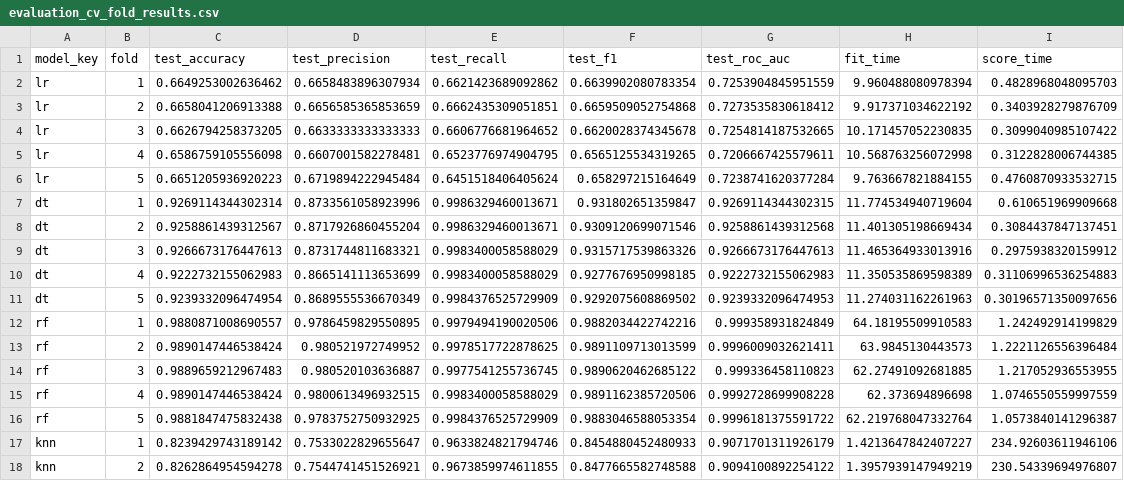
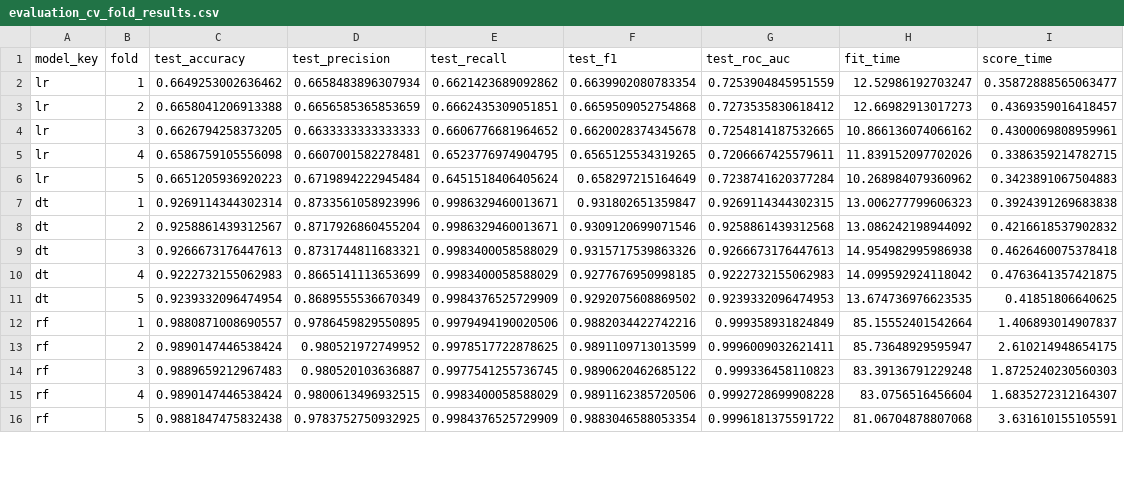
Before and after one commit to pucp-datanalytics/dp261-g1, a CSV file: models/evaluation_cv_fold_results.csv, drawn as a sheet; only a part is shown; the diff covers the shown part only.

```diff
--- a/models/evaluation_cv_fold_results.csv
+++ b/models/evaluation_cv_fold_results.csv
@@ -1,18 +1,16 @@
 model_key,fold,test_accuracy,test_precision,test_recall,test_f1,test_roc_auc,fit_time,score_time
-lr,1,0.6649253002636462,0.6658483896307934,0.6621423689092862,0.6639902080783354,0.7253904845951559,9.960488080978394,0.4828968048095703
-lr,2,0.6658041206913388,0.6656585365853659,0.6662435309051851,0.6659509052754868,0.7273535830618412,9.917371034622192,0.3403928279876709
-lr,3,0.6626794258373205,0.6633333333333333,0.6606776681964652,0.6620028374345678,0.7254814187532665,10.171457052230835,0.3099040985107422
-lr,4,0.6586759105556098,0.6607001582278481,0.6523776974904795,0.6565125534319265,0.7206667425579611,10.568763256072998,0.3122828006744385
-lr,5,0.6651205936920223,0.6719894222945484,0.6451518406405624,0.658297215164649,0.7238741620377284,9.763667821884155,0.4760870933532715
-dt,1,0.9269114344302314,0.8733561058923996,0.9986329460013671,0.931802651359847,0.9269114344302315,11.774534940719604,0.610651969909668
-dt,2,0.9258861439312567,0.8717926860455204,0.9986329460013671,0.9309120699071546,0.9258861439312568,11.401305198669434,0.3084437847137451
-dt,3,0.9266673176447613,0.8731744811683321,0.9983400058588029,0.9315717539863326,0.9266673176447613,11.465364933013916,0.2975938320159912
-dt,4,0.9222732155062983,0.8665141113653699,0.9983400058588029,0.9277676950998185,0.9222732155062983,11.350535869598389,0.31106996536254883
-dt,5,0.9239332096474954,0.8689555536670349,0.9984376525729909,0.9292075608869502,0.9239332096474953,11.274031162261963,0.30196571350097656
-rf,1,0.9880871008690557,0.9786459829550895,0.9979494190020506,0.9882034422742216,0.999358931824849,64.18195509910583,1.242492914199829
-rf,2,0.9890147446538424,0.980521972749952,0.9978517722878625,0.9891109713013599,0.9996009032621411,63.9845130443573,1.2221126556396484
-rf,3,0.9889659212967483,0.980520103636887,0.9977541255736745,0.9890620462685122,0.999336458110823,62.27491092681885,1.217052936553955
-rf,4,0.9890147446538424,0.9800613496932515,0.9983400058588029,0.9891162385720506,0.9992728699908228,62.373694896698,1.0746550559997559
-rf,5,0.9881847475832438,0.9783752750932925,0.9984376525729909,0.9883046588053354,0.9996181375591722,62.219768047332764,1.0573840141296387
-knn,1,0.8239429743189142,0.7533022829655647,0.9633824821794746,0.8454880452480933,0.9071701311926179,1.4213647842407227,234.92603611946106
-knn,2,0.8262864954594278,0.7544741451526921,0.9673859974611855,0.8477665582748588,0.9094100892254122,1.3957939147949219,230.54339694976807
+lr,1,0.6649253002636462,0.6658483896307934,0.6621423689092862,0.6639902080783354,0.7253904845951559,12.52986192703247,0.35872888565063477
+lr,2,0.6658041206913388,0.6656585365853659,0.6662435309051851,0.6659509052754868,0.7273535830618412,12.66982913017273,0.4369359016418457
+lr,3,0.6626794258373205,0.6633333333333333,0.6606776681964652,0.6620028374345678,0.7254814187532665,10.866136074066162,0.4300069808959961
+lr,4,0.6586759105556098,0.6607001582278481,0.6523776974904795,0.6565125534319265,0.7206667425579611,11.839152097702026,0.3386359214782715
+lr,5,0.6651205936920223,0.6719894222945484,0.6451518406405624,0.658297215164649,0.7238741620377284,10.268984079360962,0.3423891067504883
+dt,1,0.9269114344302314,0.8733561058923996,0.9986329460013671,0.931802651359847,0.9269114344302315,13.006277799606323,0.3924391269683838
+dt,2,0.9258861439312567,0.8717926860455204,0.9986329460013671,0.9309120699071546,0.9258861439312568,13.086242198944092,0.4216618537902832
+dt,3,0.9266673176447613,0.8731744811683321,0.9983400058588029,0.9315717539863326,0.9266673176447613,14.954982995986938,0.4626460075378418
+dt,4,0.9222732155062983,0.8665141113653699,0.9983400058588029,0.9277676950998185,0.9222732155062983,14.099592924118042,0.4763641357421875
+dt,5,0.9239332096474954,0.8689555536670349,0.9984376525729909,0.9292075608869502,0.9239332096474953,13.674736976623535,0.41851806640625
+rf,1,0.9880871008690557,0.9786459829550895,0.9979494190020506,0.9882034422742216,0.999358931824849,85.15552401542664,1.406893014907837
+rf,2,0.9890147446538424,0.980521972749952,0.9978517722878625,0.9891109713013599,0.9996009032621411,85.73648929595947,2.610214948654175
+rf,3,0.9889659212967483,0.980520103636887,0.9977541255736745,0.9890620462685122,0.999336458110823,83.39136791229248,1.8725240230560303
+rf,4,0.9890147446538424,0.9800613496932515,0.9983400058588029,0.9891162385720506,0.9992728699908228,83.0756516456604,1.6835272312164307
+rf,5,0.9881847475832438,0.9783752750932925,0.9984376525729909,0.9883046588053354,0.9996181375591722,81.06704878807068,3.631610155105591
```
Also changed, not shown: 10 added rows, 3 removed rows and 10 edited cells elsewhere in this file, models/evaluation_classification_reports.csv, models/evaluation_train_test_gap_subset.csv, 33 other files.
